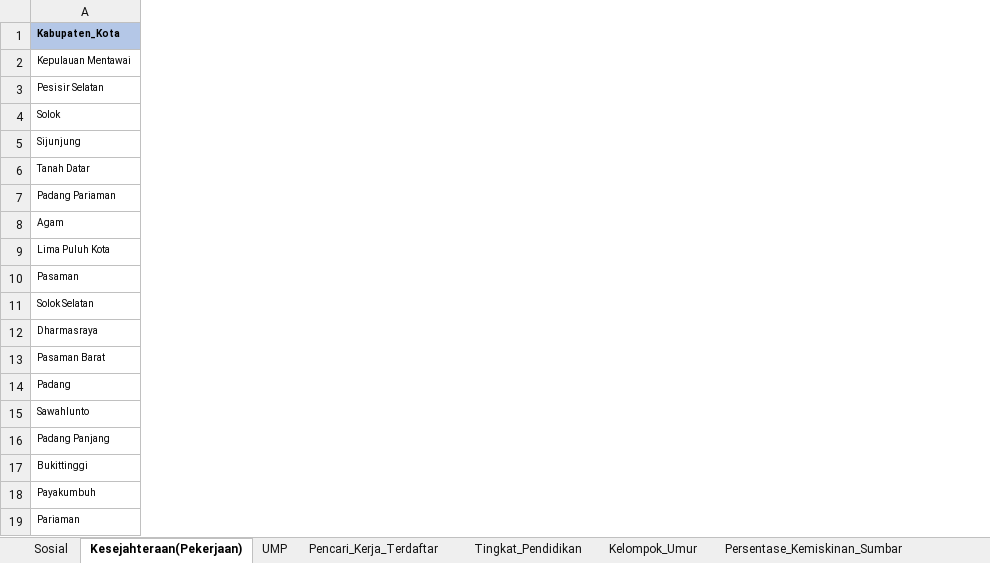
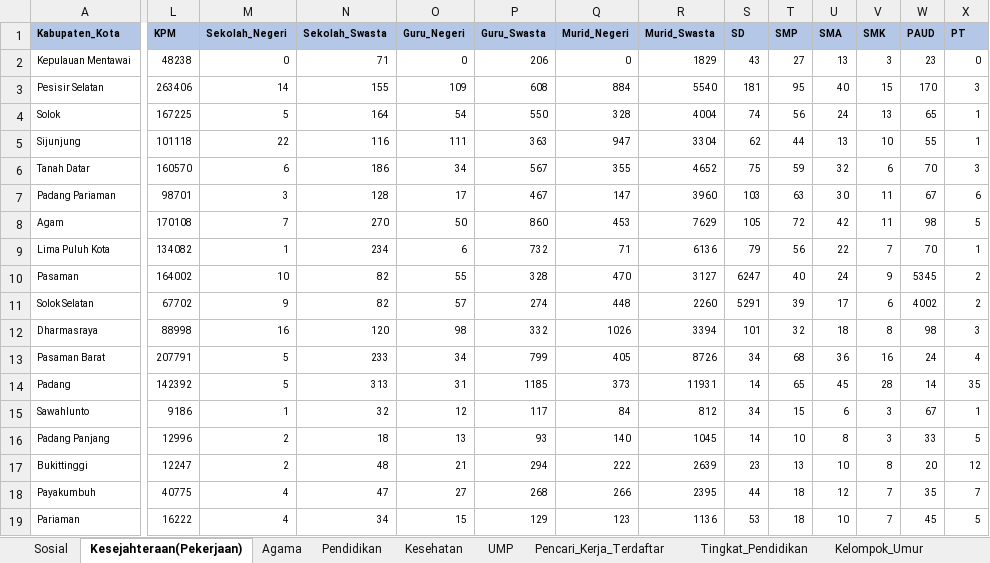
Before and after one commit to Auliaaa2108/Sumbar-Dalam-Angka, an Excel workbook: Sosial_Kesejahteraan.xlsx, sheet Kesejahteraan(Pekerjaan), drawn as a sheet; only a part is shown, gaps mark what is left out; values as stored, in another font and other column widths than the file's, no borders; table styles not drawn; the diff covers the shown part only; the diff names each change by its address in the sheet, - before the commit and + after, or states it on an @@ line.

```diff
--- a/Sosial_Kesejahteraan.xlsx (sheet Kesejahteraan(Pekerjaan))
+++ b/Sosial_Kesejahteraan.xlsx (sheet Kesejahteraan(Pekerjaan))
-sheet tab: Persentase_Kemiskinan_Sumbar
+sheet tab: Agama
+sheet tab: Pendidikan
+sheet tab: Kesehatan
+column L (KPM), rows 2-19: 48238 | 263406 | 167225 | 101118 | 160570 | 98701 | 170108 | 134082 | 164002 | 67702 | 88998 | 207791 | 142392 | 9186 | 12996 | 12247 | 40775 | 16222
+column M (Sekolah_Negeri), rows 2-19: 0 | 14 | 5 | 22 | 6 | 3 | 7 | 1 | 10 | 9 | 16 | 5 | 5 | 1 | 2 | 2 | 4 | 4
+column N (Sekolah_Swasta), rows 2-19: 71 | 155 | 164 | 116 | 186 | 128 | 270 | 234 | 82 | 82 | 120 | 233 | 313 | 32 | 18 | 48 | 47 | 34
+column O (Guru_Negeri), rows 2-19: 0 | 109 | 54 | 111 | 34 | 17 | 50 | 6 | 55 | 57 | 98 | 34 | 31 | 12 | 13 | 21 | 27 | 15
+column P (Guru_Swasta), rows 2-19: 206 | 608 | 550 | 363 | 567 | 467 | 860 | 732 | 328 | 274 | 332 | 799 | 1185 | 117 | 93 | 294 | 268 | 129
+column Q (Murid_Negeri), rows 2-19: 0 | 884 | 328 | 947 | 355 | 147 | 453 | 71 | 470 | 448 | 1026 | 405 | 373 | 84 | 140 | 222 | 266 | 123
+column R (Murid_Swasta), rows 2-19: 1829 | 5540 | 4004 | 3304 | 4652 | 3960 | 7629 | 6136 | 3127 | 2260 | 3394 | 8726 | 11931 | 812 | 1045 | 2639 | 2395 | 1136
+column S (SD), rows 2-19: 43 | 181 | 74 | 62 | 75 | 103 | 105 | 79 | 6247 | 5291 | 101 | 34 | 14 | 34 | 14 | 23 | 44 | 53
+column T (SMP), rows 2-19: 27 | 95 | 56 | 44 | 59 | 63 | 72 | 56 | 40 | 39 | 32 | 68 | 65 | 15 | 10 | 13 | 18 | 18
+column U (SMA), rows 2-19: 13 | 40 | 24 | 13 | 32 | 30 | 42 | 22 | 24 | 17 | 18 | 36 | 45 | 6 | 8 | 10 | 12 | 10
+column V (SMK), rows 2-19: 3 | 15 | 13 | 10 | 6 | 11 | 11 | 7 | 9 | 6 | 8 | 16 | 28 | 3 | 3 | 8 | 7 | 7
+column W (PAUD), rows 2-19: 23 | 170 | 65 | 55 | 70 | 67 | 98 | 70 | 5345 | 4002 | 98 | 24 | 14 | 67 | 33 | 20 | 35 | 45
+column X (PT), rows 2-19: 0 | 3 | 1 | 1 | 3 | 6 | 5 | 1 | 2 | 2 | 3 | 4 | 35 | 1 | 5 | 12 | 7 | 5
```
Also changed, not shown: 11 added columns elsewhere in this sheet, sheet Kejahatan, sheet Sosial, 4 other files.
